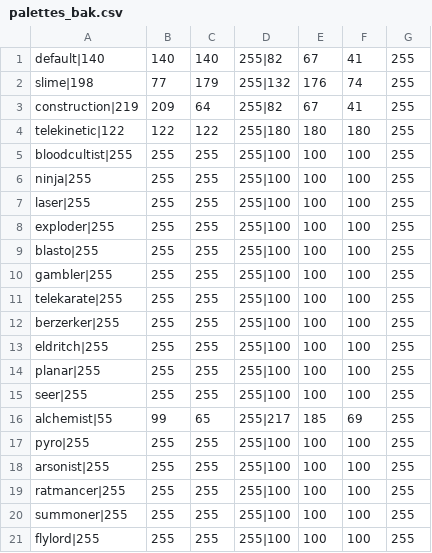
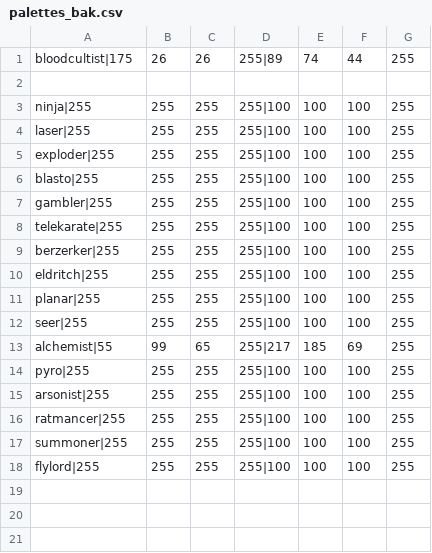
Before and after one commit to ian-p-mcpherson/thematic-random-starts, a CSV file: resources/palettes_bak.csv, drawn as a sheet.

```diff
--- a/resources/palettes_bak.csv
+++ b/resources/palettes_bak.csv
@@ -1,6 +1,3 @@
-default|140, 140, 140, 255|82, 67, 41, 255
-slime|198, 77, 179, 255|132, 176, 74, 255
-construction|219, 209, 64, 255|82, 67, 41, 255
-telekinetic|122, 122, 122, 255|180, 180, 180, 255
-bloodcultist|255, 255, 255, 255|100, 100, 100, 255
+bloodcultist|175, 26, 26, 255|89, 74, 44, 255
+
 ninja|255, 255, 255, 255|100, 100, 100, 255
```
Also changed, not shown: resources/palettes.csv.
